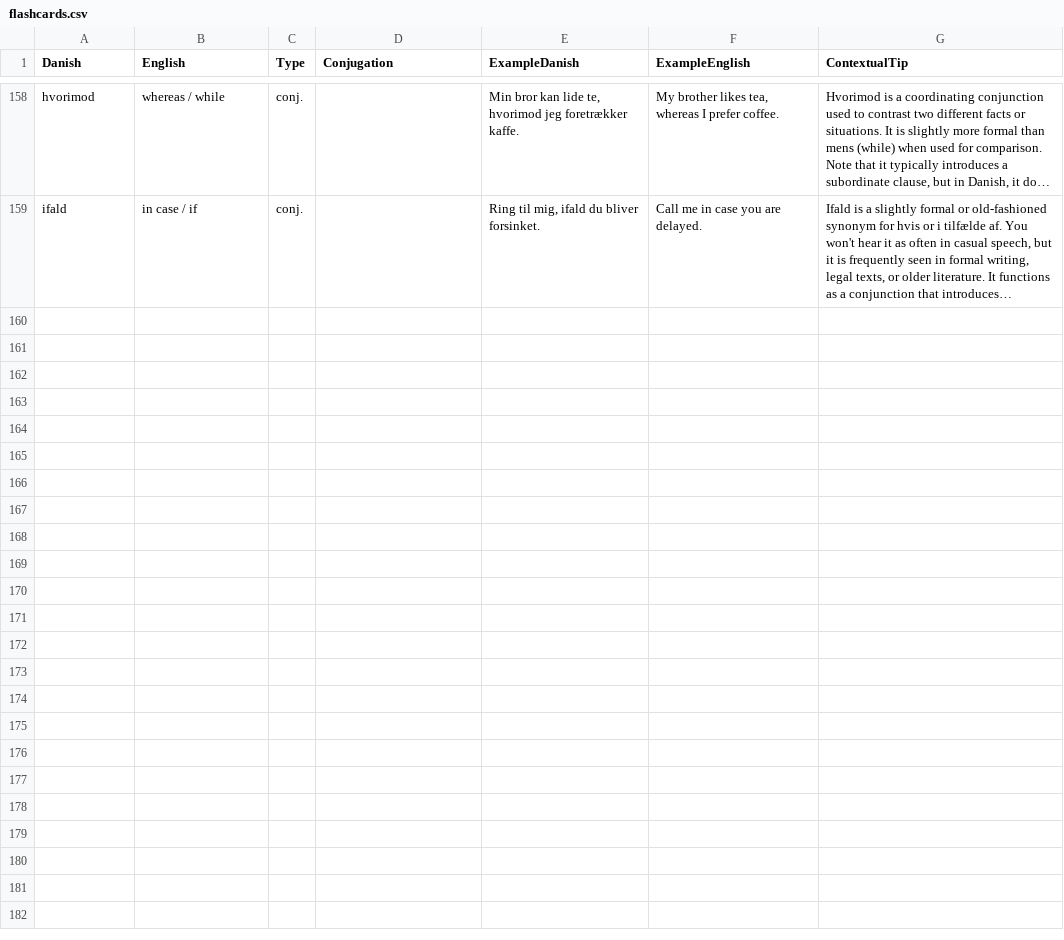
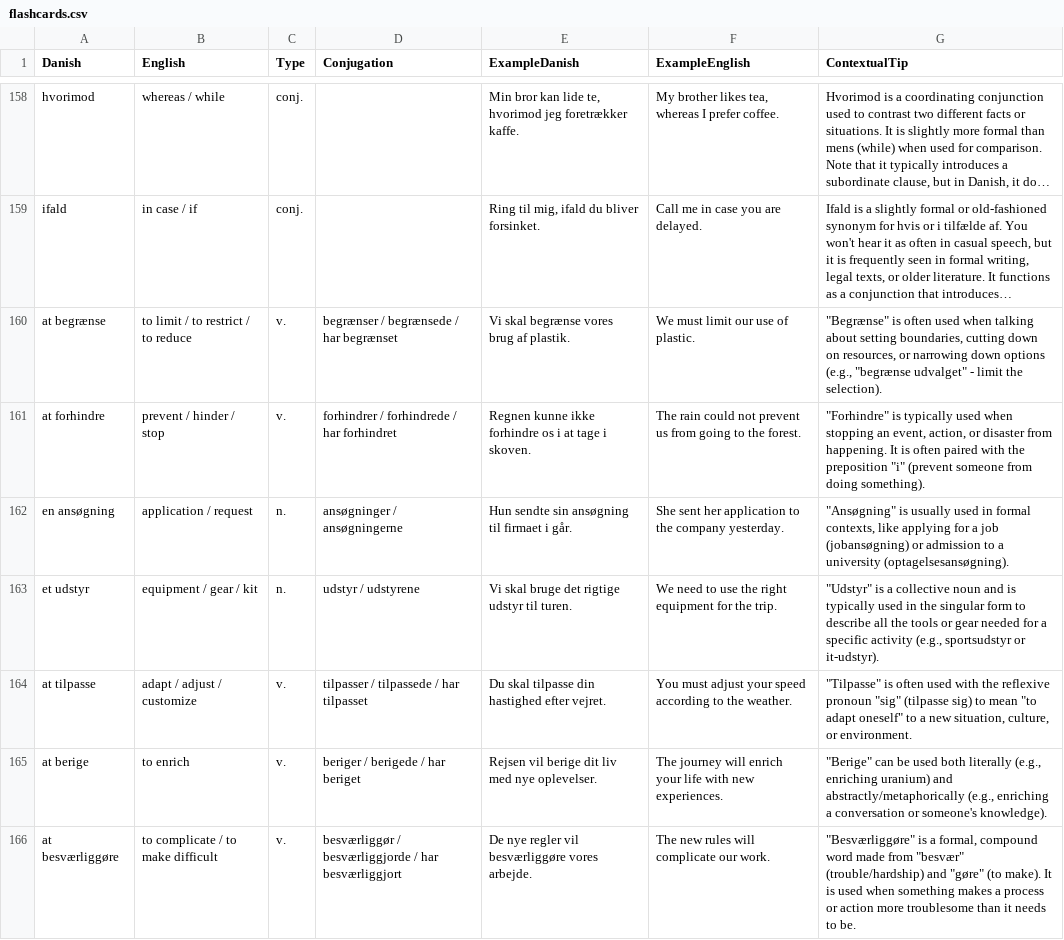
Before and after one commit to emreyurdaor-github/Flashcards, a CSV file: Flashcards/Data/flashcards.csv, drawn as a sheet; only a part is shown, gaps mark what is left out; long unchanged cells end in …; the diff names each change by its address in the sheet, - before the commit and + after, or states it on an @@ line.

```diff
--- a/Flashcards/Data/flashcards.csv
+++ b/Flashcards/Data/flashcards.csv
+row 160: at begrænse | to limit / to restrict / to reduce | v. | begrænser / begrænsede / har begrænset | Vi skal begrænse vores brug af plastik. | We must limit our use of plastic. | "Begrænse" is often used when talking about setting boundaries, cutting down on resources, or narrowing down options (e.g., "begrænse udvalget" - limit the selection).
+row 161: at forhindre | prevent / hinder / stop | v. | forhindrer / forhindrede / har forhindret | Regnen kunne ikke forhindre os i at tage i skoven. | The rain could not prevent us from going to the forest. | "Forhindre" is typically used when stopping an event, action, or disaster from happening. It is often paired with the preposition "i" (prevent someone from doing something).
+row 162: en ansøgning | application / request | n. | ansøgninger / ansøgningerne | Hun sendte sin ansøgning til firmaet i går. | She sent her application to the company yesterday. | "Ansøgning" is usually used in formal contexts, like applying for a job (jobansøgning) or admission to a university (optagelsesansøgning).
+row 163: et udstyr | equipment / gear / kit | n. | udstyr / udstyrene | Vi skal bruge det rigtige udstyr til turen. | We need to use the right equipment for the trip. | "Udstyr" is a collective noun and is typically used in the singular form to describe all the tools or gear needed for a specific activity (e.g., sportsudstyr or it-udstyr).
+row 164: at tilpasse | adapt / adjust / customize | v. | tilpasser / tilpassede / har tilpasset | Du skal tilpasse din hastighed efter vejret. | You must adjust your speed according to the weather. | "Tilpasse" is often used with the reflexive pronoun "sig" (tilpasse sig) to mean "to adapt oneself" to a new situation, culture, or environment.
+row 165: at berige | to enrich | v. | beriger / berigede / har beriget | Rejsen vil berige dit liv med nye oplevelser. | The journey will enrich your life with new experiences. | "Berige" can be used both literally (e.g., enriching uranium) and abstractly/metaphorically (e.g., enriching a conversation or someone's knowledge).
+row 166: at besværliggøre | to complicate / to make difficult | v. | besværliggør / besværliggjorde / har besværliggjort | De nye regler vil besværliggøre vores arbejde. | The new rules will complicate our work. | "Besværliggøre" is a formal, compound word made from "besvær" (trouble/hardship) and "gøre" (to make). It is used when something makes a process or action more troublesome than it needs to be.
```
Also changed, not shown: 2 other files.
